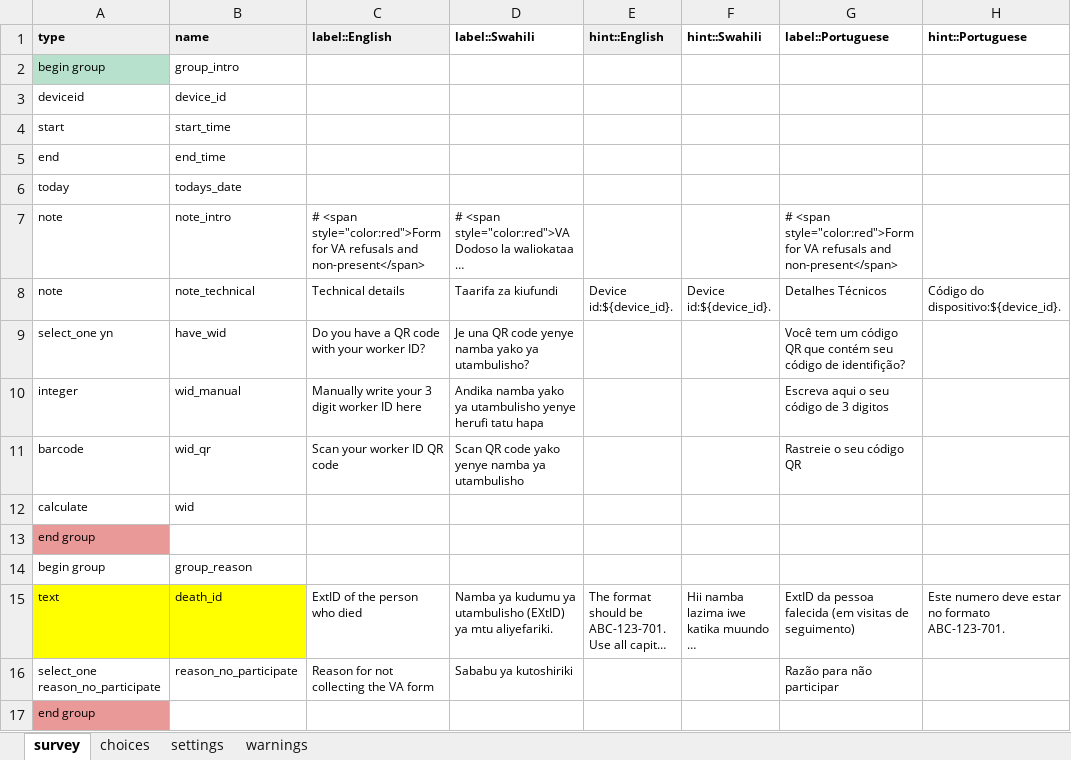
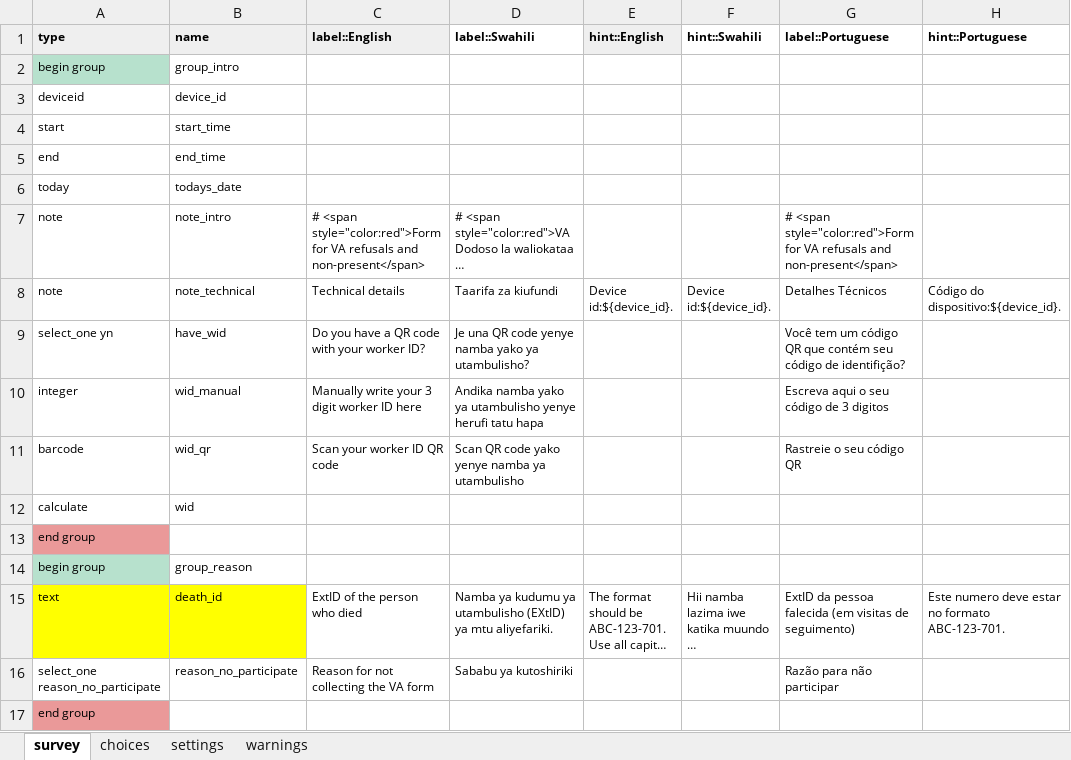
Before and after one commit to karoliscfd/bohemia, an Excel workbook: forms/varefusals/varefusals.xlsx, sheet survey, drawn as a sheet; only a part is shown; long unchanged cells end in …; values as stored, in another font and other column widths than the file's, no borders; charts and pictures and conditional formats not drawn; the diff names each change by its address in the sheet, - before the commit and + after, or states it on an @@ line.

```diff
--- a/forms/varefusals/varefusals.xlsx (sheet survey)
+++ b/forms/varefusals/varefusals.xlsx (sheet survey)
-A14 fill: none
+A14 fill: #B7E1CD
```
Also changed, not shown: sheet warnings, forms/refusalsabsences/refusalsabsences.xlsx, 13 other files.
